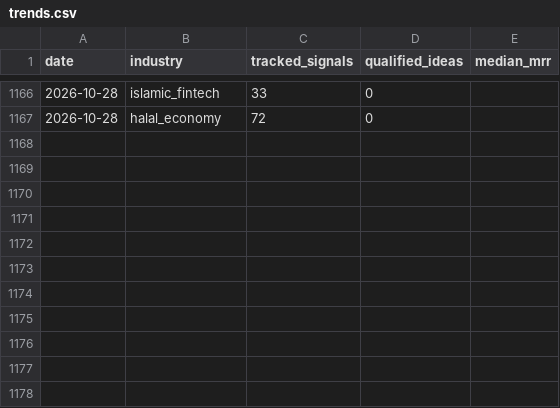
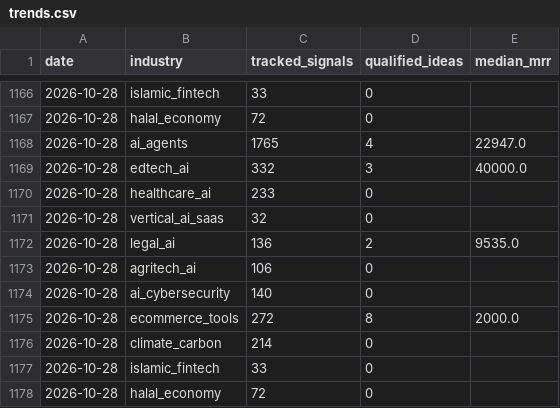
Before and after one commit to ekrit/signal-collector, a CSV file: data/trends.csv, drawn as a sheet; only a part is shown, gaps mark what is left out.

```diff
--- a/data/trends.csv
+++ b/data/trends.csv
@@ -1167 +1167,12 @@ date,industry,tracked_signals,qualified_ideas,median_mrr
 2026-10-28,halal_economy,72,0,
+2026-10-28,ai_agents,1765,4,22947.0
+2026-10-28,edtech_ai,332,3,40000.0
+2026-10-28,healthcare_ai,233,0,
+2026-10-28,vertical_ai_saas,32,0,
+2026-10-28,legal_ai,136,2,9535.0
+2026-10-28,agritech_ai,106,0,
+2026-10-28,ai_cybersecurity,140,0,
+2026-10-28,ecommerce_tools,272,8,2000.0
+2026-10-28,climate_carbon,214,0,
+2026-10-28,islamic_fintech,33,0,
+2026-10-28,halal_economy,72,0,
```
Also changed, not shown: 8 other files.
